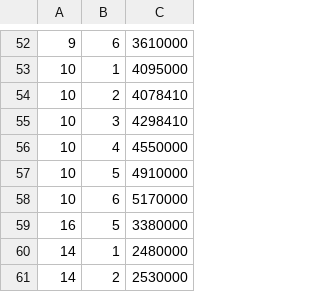
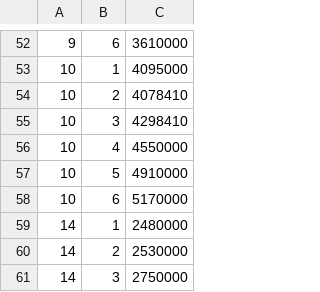
Before and after one commit to DmitriyRudenskiy/site_isuzu_market, a CSV file: storage/import/price_002.csv, drawn as a sheet; only a part is shown, gaps mark what is left out; the shorter side is filled out with more unchanged rows; the diff names each change by its address in the sheet, - before the commit and + after, or states it on an @@ line.

```diff
--- a/storage/import/price_002.csv
+++ b/storage/import/price_002.csv
-row 59: 16 | 5 | 3380000
```
